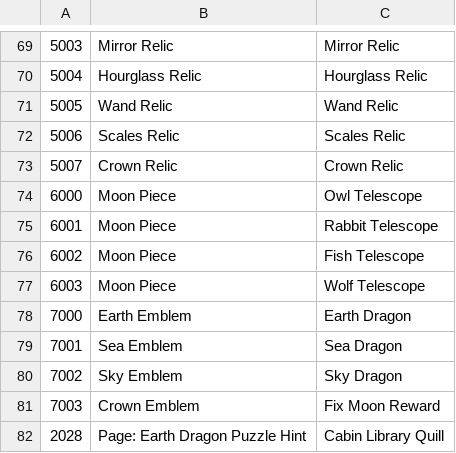
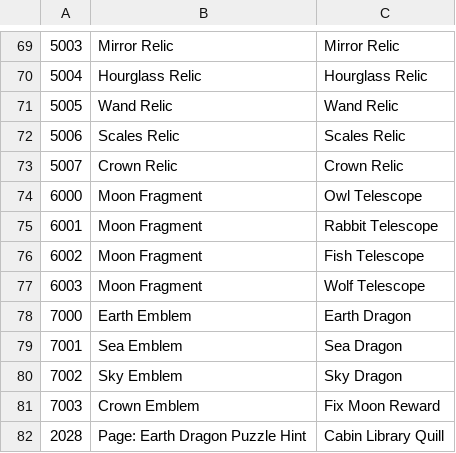
Before and after one commit to chickentuna/MonomoonApworld, a CSV file: worlds/monomoon/data/pickups.csv, drawn as a sheet; only a part is shown, gaps mark what is left out.

Commit message:
change filler id, rename moon piece, add rule

```diff
--- a/worlds/monomoon/data/pickups.csv
+++ b/worlds/monomoon/data/pickups.csv
@@ -73,6 +73,6 @@
 5007	Crown Relic	Crown Relic
-6000	Moon Piece	Owl Telescope
-6001	Moon Piece	Rabbit Telescope
-6002	Moon Piece	Fish Telescope
-6003	Moon Piece	Wolf Telescope
+6000	Moon Fragment	Owl Telescope
+6001	Moon Fragment	Rabbit Telescope
+6002	Moon Fragment	Fish Telescope
+6003	Moon Fragment	Wolf Telescope
 7000	Earth Emblem	Earth Dragon
```
Also changed, not shown: 3 other files.
